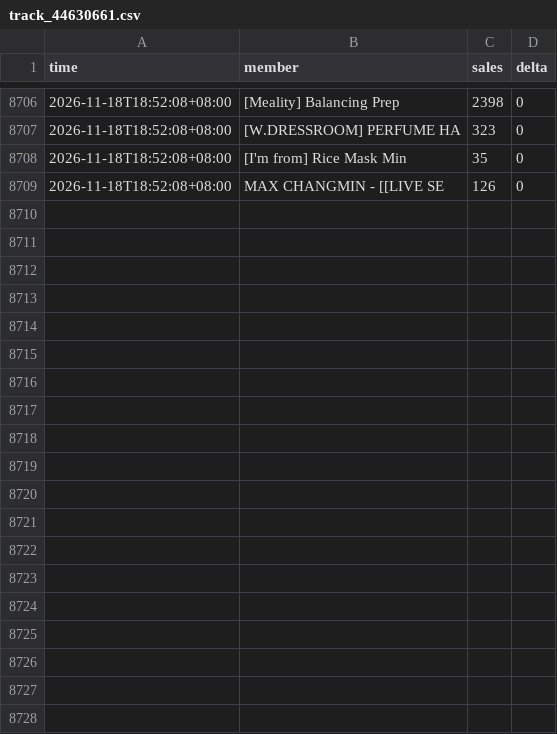
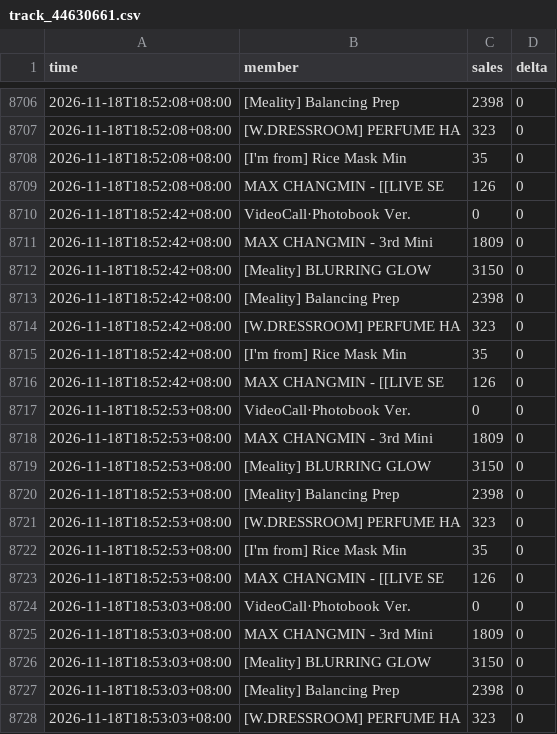
Before and after one commit to tzzz006/ktown4u-fansign-tracker, a CSV file: data/track_44630661.csv, drawn as a sheet; only a part is shown, gaps mark what is left out; the diff covers the shown part only.

```diff
--- a/data/track_44630661.csv
+++ b/data/track_44630661.csv
@@ -8709 +8709,20 @@
 2026-11-18T18:52:08+08:00,MAX CHANGMIN - [[LIVE SE,126,0
+2026-11-18T18:52:42+08:00,VideoCall·Photobook Ver.,0,0
+2026-11-18T18:52:42+08:00,MAX CHANGMIN - 3rd Mini ,1809,0
+2026-11-18T18:52:42+08:00,[Meality] BLURRING GLOW ,3150,0
+2026-11-18T18:52:42+08:00,[Meality] Balancing Prep,2398,0
+2026-11-18T18:52:42+08:00,[W.DRESSROOM] PERFUME HA,323,0
+2026-11-18T18:52:42+08:00,[I'm from] Rice Mask Min,35,0
+2026-11-18T18:52:42+08:00,MAX CHANGMIN - [[LIVE SE,126,0
+2026-11-18T18:52:53+08:00,VideoCall·Photobook Ver.,0,0
+2026-11-18T18:52:53+08:00,MAX CHANGMIN - 3rd Mini ,1809,0
+2026-11-18T18:52:53+08:00,[Meality] BLURRING GLOW ,3150,0
+2026-11-18T18:52:53+08:00,[Meality] Balancing Prep,2398,0
+2026-11-18T18:52:53+08:00,[W.DRESSROOM] PERFUME HA,323,0
+2026-11-18T18:52:53+08:00,[I'm from] Rice Mask Min,35,0
+2026-11-18T18:52:53+08:00,MAX CHANGMIN - [[LIVE SE,126,0
+2026-11-18T18:53:03+08:00,VideoCall·Photobook Ver.,0,0
+2026-11-18T18:53:03+08:00,MAX CHANGMIN - 3rd Mini ,1809,0
+2026-11-18T18:53:03+08:00,[Meality] BLURRING GLOW ,3150,0
+2026-11-18T18:53:03+08:00,[Meality] Balancing Prep,2398,0
+2026-11-18T18:53:03+08:00,[W.DRESSROOM] PERFUME HA,323,0
```
Also changed, not shown: 16 added rows elsewhere in this file, 3 other files.
